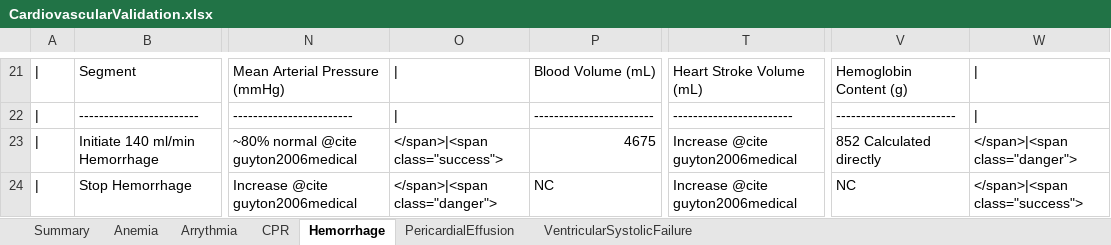
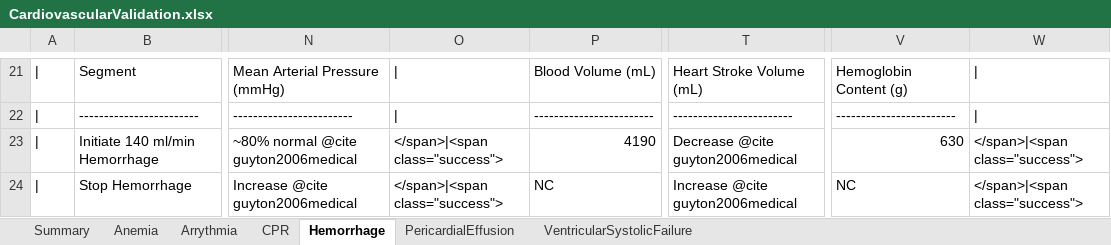
Before and after one commit to shawnhuyiwen/pulse, an Excel workbook: data/human/adult/validation/Scenarios/CardiovascularValidation.xlsx, sheet Hemorrhage, drawn as a sheet; only a part is shown, gaps mark what is left out; values as stored, in another font and other column widths than the file's, no cell formats; the diff covers the shown part only; the diff names each change by its address in the sheet, - before the commit and + after, or states it on an @@ line.

```diff
--- a/data/human/adult/validation/Scenarios/CardiovascularValidation.xlsx (sheet Hemorrhage)
+++ b/data/human/adult/validation/Scenarios/CardiovascularValidation.xlsx (sheet Hemorrhage)
-P23: 4675
+P23: 4190
-T23: Increase @cite guyton2006medical
+T23: Decrease @cite guyton2006medical
-V23: 852 Calculated directly
+V23: 630
-W23: </span>|<span class="danger">
+W23: </span>|<span class="success">
-O24: </span>|<span class="danger">
+O24: </span>|<span class="success">
```
Also changed, not shown: 40 edited cells elsewhere in this sheet, sheet PericardialEffusion, sheet VentricularSystolicFailure, sheet Summary, sheet CPR, cell formats, data/human/adult/validation/Scenarios/EndocrineValidation.xlsx, 2 other files.
